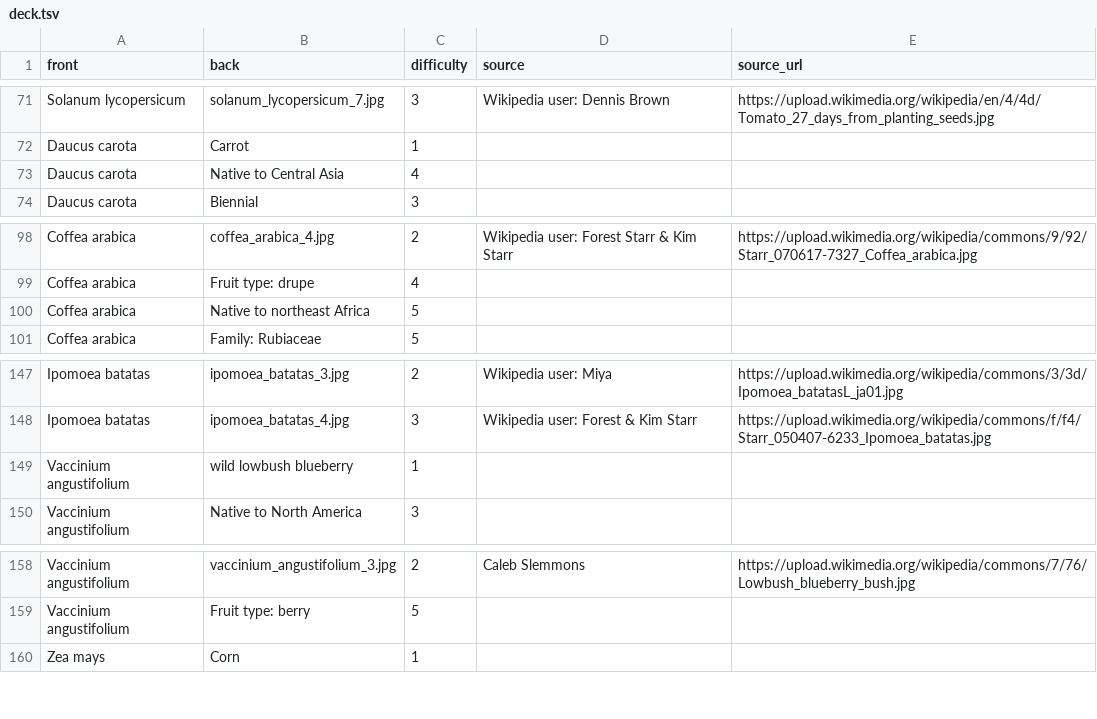
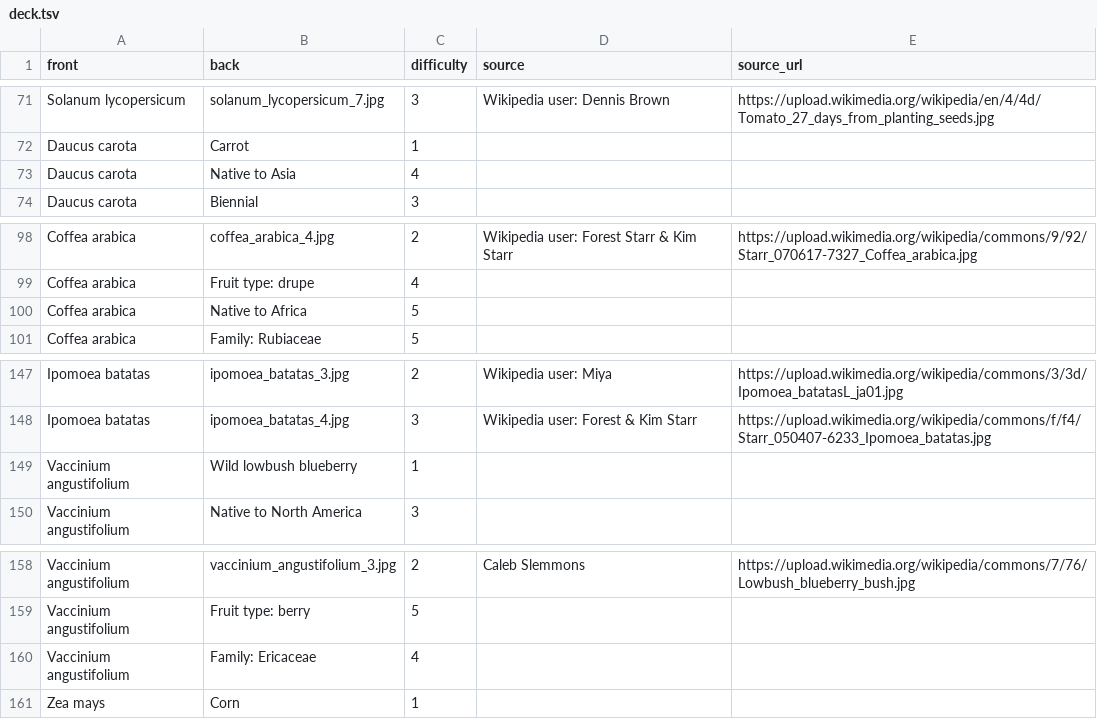
Before and after one commit to zachary-foster/agricultural_plants, a TSV file: deck.tsv, drawn as a sheet; only a part is shown, gaps mark what is left out; the diff covers the shown part only.

```diff
--- a/deck.tsv
+++ b/deck.tsv
@@ -72,3 +72,3 @@ Solanum lycopersicum	solanum_lycopersicum_7.jpg	3	Wikipedia user: Dennis Brown	h
 Daucus carota	Carrot	1		
-Daucus carota	Native to Central Asia	4		
+Daucus carota	Native to  Asia	4		
 Daucus carota	Biennial	3		
@@ -99,3 +99,3 @@ Coffea arabica	coffea_arabica_4.jpg	2	Wikipedia user: Forest Starr & Kim Starr	h
 Coffea arabica	Fruit type: drupe	4		
-Coffea arabica	Native to northeast Africa	5		
+Coffea arabica	Native to Africa	5		
 Coffea arabica	Family: Rubiaceae	5		
@@ -148,3 +148,3 @@ Ipomoea batatas	ipomoea_batatas_3.jpg	2	Wikipedia user: Miya	https://upload.wiki
 Ipomoea batatas	ipomoea_batatas_4.jpg	3	Wikipedia user: Forest & Kim Starr	https://upload.wikimedia.org/wikipedia/commons/f/f4/Starr_050407-6233_Ipomoea_batatas.jpg
-Vaccinium angustifolium	wild lowbush blueberry	1		
+Vaccinium angustifolium	Wild lowbush blueberry	1		
 Vaccinium angustifolium	Native to North America	3		
@@ -159,2 +159,3 @@ Vaccinium angustifolium	vaccinium_angustifolium_3.jpg	2	Caleb Slemmons	https://u
 Vaccinium angustifolium	Fruit type: berry	5		
+Vaccinium angustifolium	Family: Ericaceae	4		
 Zea mays	Corn	1		
```
Also changed, not shown: 28 added rows elsewhere in this file, 17 other files.
